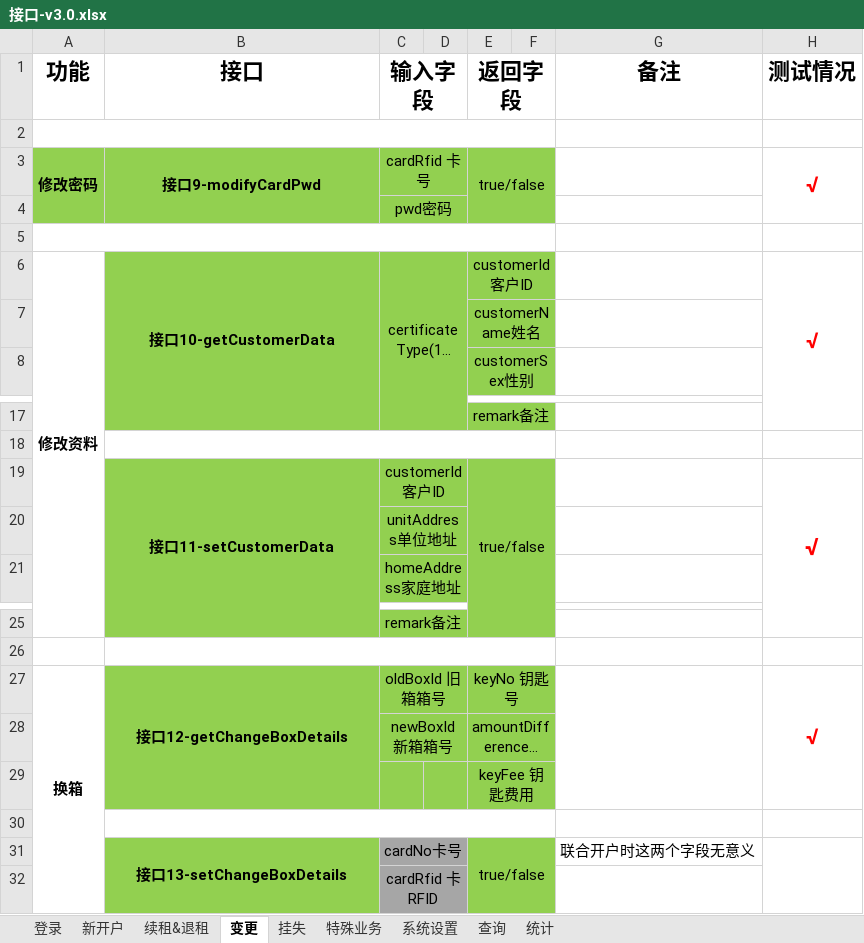
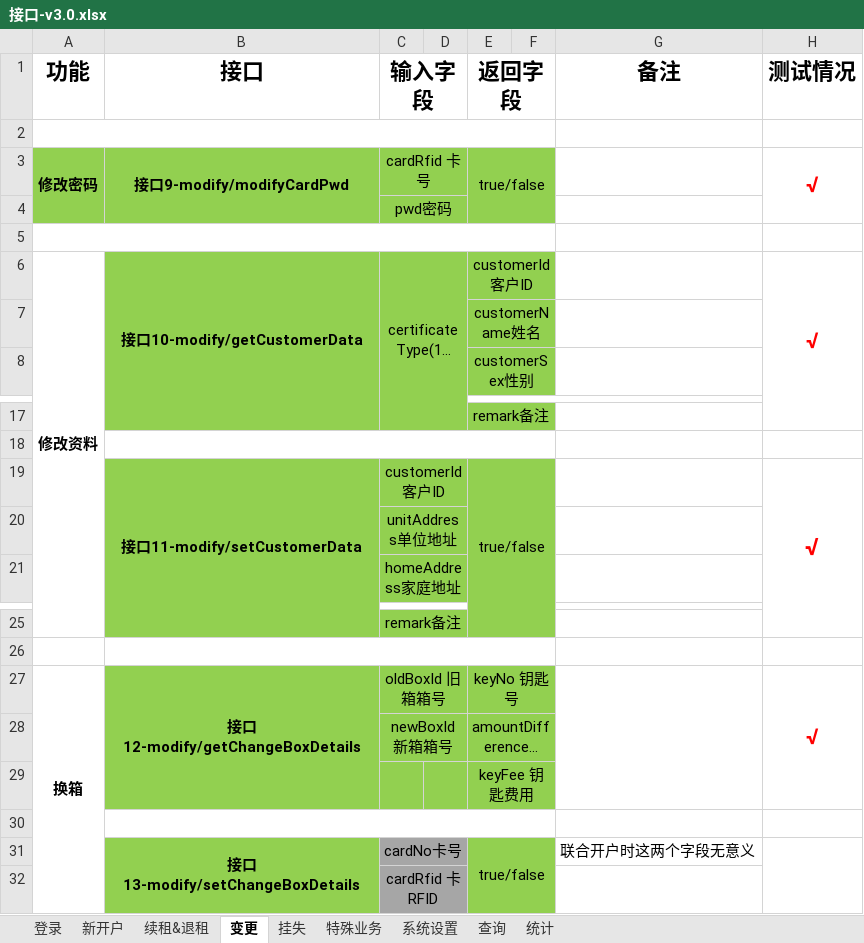
Before and after one commit to HHHuanzhYYY/Safe, an Excel workbook: safe-box-doc/接口-v3.0.xlsx, sheet 变更, drawn as a sheet; only a part is shown, gaps mark what is left out; long unchanged cells end in …; values as stored, in another font and other column widths than the file's, no borders; the diff names each change by its address in the sheet, - before the commit and + after, or states it on an @@ line.

Commit message:
Modify get Data Method from HttpServletRequest

```diff
--- a/safe-box-doc/接口-v3.0.xlsx (sheet 变更)
+++ b/safe-box-doc/接口-v3.0.xlsx (sheet 变更)
-B3 (接口): 接口9-modifyCardPwd
+B3 (接口): 接口9-modify/modifyCardPwd
-B6 (接口): 接口10-getCustomerData
+B6 (接口): 接口10-modify/getCustomerData
-B19 (接口): 接口11-setCustomerData
+B19 (接口): 接口11-modify/setCustomerData
-B27 (接口): 接口12-getChangeBoxDetails
+B27 (接口): 接口12-modify/getChangeBoxDetails
-B31 (接口): 接口13-setChangeBoxDetails
+B31 (接口): 接口13-modify/setChangeBoxDetails
```
Also changed, not shown: sheet 登录, sheet 新开户, sheet 系统设置, sheet 挂失, sheet 续租&退租, sheet 特殊业务, 10 other files.
